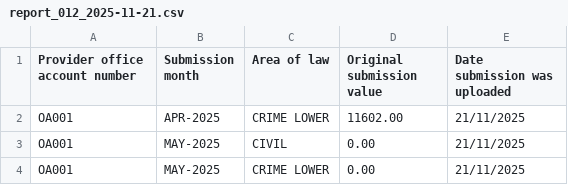
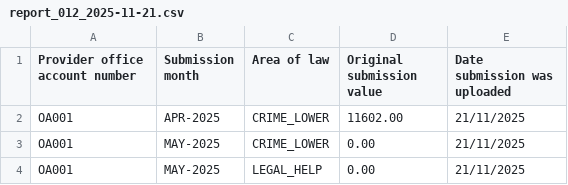
Before and after one commit to ministryofjustice/laa-data-claims-reporting-service, a CSV file: src/integrationTest/resources/expected_csv_files/reports/daily/report_012_2025-11-21.csv, drawn as a sheet.

Commit message:
LPF-1296 - REP012 Area of Law naming convention change (#119)
* LPF-1296 - Added new flyway migration script to update REP012 to use the correct Area of Law naming convention. Updated integration tests and expected csv file data.

* LPF-1296 - Fix test data in initial integration test insert to contain the correct values

* LPF-1296 - Fixed expected test data so report values match what is in the database

* LPF-1296 - Added V34 migration script to revert the rep12 materialised view back to the original. This stops it using the 'normalised' function. Updated values for area of law in this new sql.

* LPF-1296 - Fixed rep12 integration test, tidied formatting and added comments.

* LPF-1296 - Updated Dockerfile image to alpine3.20 to remove a vulnerability detected by Snyk.

* LPF-1296 - Updated flyway script version after merging code from main branch

* LPF-1296 - Re-added migration script code due to accidental deletion on rename

* LPF-1296 - Removed orderBy SQL in migration script which was accidentally reintroduced by another piece of work.

```diff
--- a/src/integrationTest/resources/expected_csv_files/reports/daily/report_012_2025-11-21.csv
+++ b/src/integrationTest/resources/expected_csv_files/reports/daily/report_012_2025-11-21.csv
@@ -1,4 +1,4 @@
 "Provider office account number","Submission month","Area of law","Original submission value","Date submission was uploaded"
-OA001,APR-2025,"CRIME LOWER",11602.00,21/11/2025
-OA001,MAY-2025,CIVIL,0.00,21/11/2025
-OA001,MAY-2025,"CRIME LOWER",0.00,21/11/2025
+OA001,APR-2025,CRIME_LOWER,11602.00,21/11/2025
+OA001,MAY-2025,CRIME_LOWER,0.00,21/11/2025
+OA001,MAY-2025,LEGAL_HELP,0.00,21/11/2025
```
Also changed, not shown: 4 other files.
